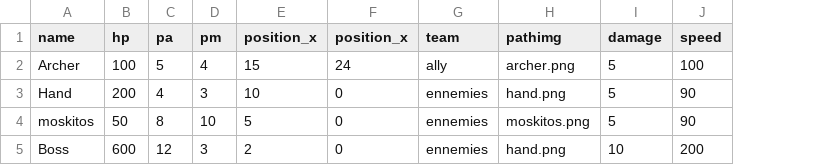
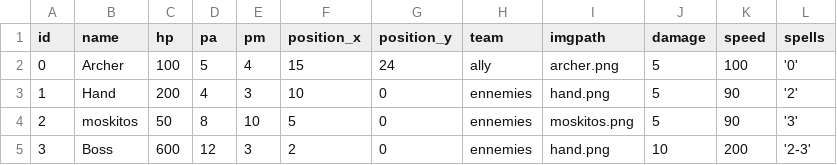
Before and after one commit to julienbonnet50/AutoBattler, a CSV file: app/Data/characters.csv, drawn as a sheet; addresses are those after the commit; the diff names each change by its address in the sheet, - before the commit and + after, or states it on an @@ line.

```diff
--- a/app/Data/characters.csv
+++ b/app/Data/characters.csv
+column A (id), rows 2-5: 0 | 1 | 2 | 3
+column L (spells), rows 2-5: '0' | '2' | '3' | '2-3'
-G1: position_x
+G1: position_y
-I1: pathimg
+I1: imgpath
```
Also changed, not shown: app/Data/buff.csv, 13 other files.
